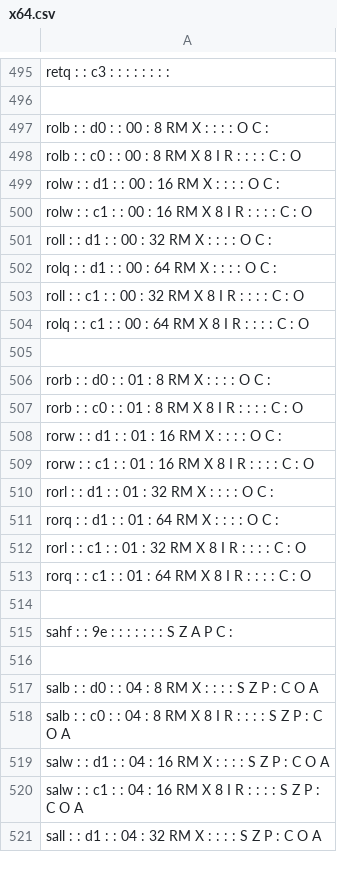
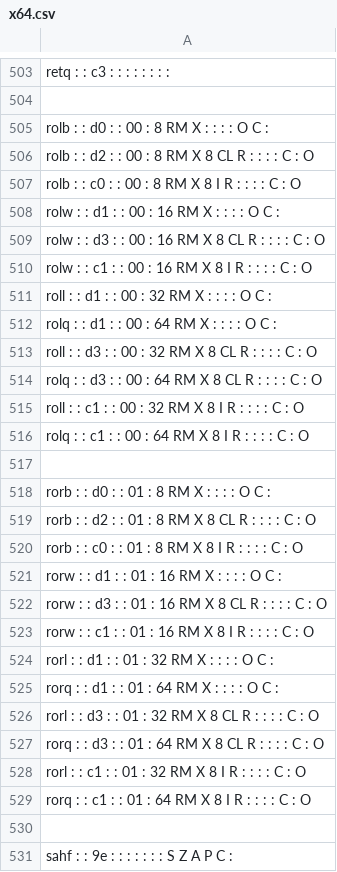
Before and after one commit to StanfordPL/x64asm, a CSV file: src/codegen/x64.csv, drawn as a sheet; only a part is shown, gaps mark what is left out; the shorter side is filled out with more unchanged rows; the diff covers the shown part only; the diff names each change by its address in the sheet, - before the commit and + after, or states it on an @@ line.

```diff
--- a/src/codegen/x64.csv
+++ b/src/codegen/x64.csv
+row 506: rolb : : d2 : : 00 : 8 RM X 8 CL R : : : : C : O
+row 509: rolw : : d3 : : 00 : 16 RM X 8 CL R : : : : C : O
+row 513: roll : : d3 : : 00 : 32 RM X 8 CL R : : : : C : O
+row 514: rolq : : d3 : : 00 : 64 RM X 8 CL R : : : : C : O
+row 519: rorb : : d2 : : 01 : 8 RM X 8 CL R : : : : C : O
+row 522: rorw : : d3 : : 01 : 16 RM X 8 CL R : : : : C : O
+row 526: rorl : : d3 : : 01 : 32 RM X 8 CL R : : : : C : O
+row 527: rorq : : d3 : : 01 : 64 RM X 8 CL R : : : : C : O
```
Also changed, not shown: 24 added rows and 1 edited cell elsewhere in this file, 2 other files.
